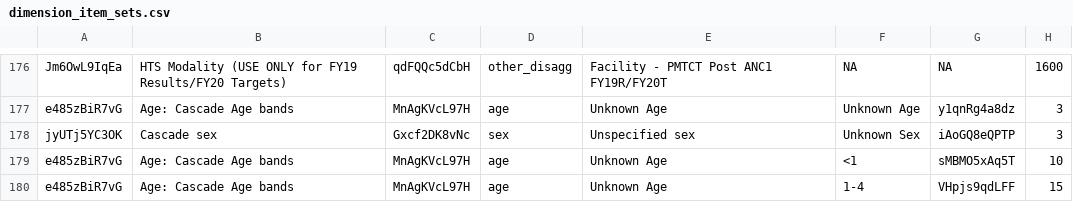
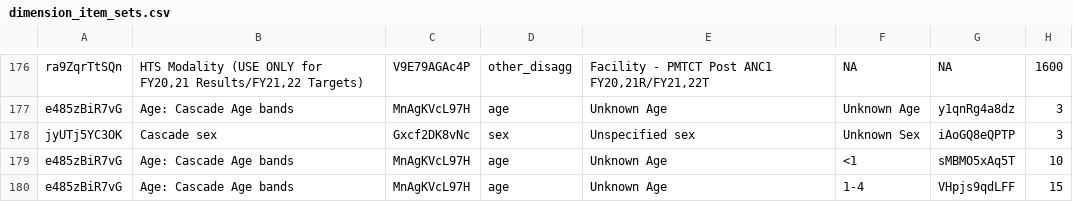
Before and after one commit to pepfar-datim/data-pack-commons, a CSV file: data-raw/model_calculations/dimension_item_sets.csv, drawn as a sheet; only a part is shown, gaps mark what is left out; the diff covers the shown part only; the diff names each change by its address in the sheet, - before the commit and + after, or states it on an @@ line.

```diff
--- a/data-raw/model_calculations/dimension_item_sets.csv
+++ b/data-raw/model_calculations/dimension_item_sets.csv
-A176: Jm6OwL9IqEa
+A176: ra9ZqrTtSQn
-B176: …ONLY for FY19 Results/FY20 Targets)
+B176: …ONLY for FY20,21 Results/FY21,22 Targets)
-C176: qdFQQc5dCbH
+C176: V9E79AGAc4P
-E176: Facility - PMTCT Post ANC1 FY19R/FY20T
+E176: Facility - PMTCT Post ANC1 FY20,21R/FY21,22T
```
Also changed, not shown: 60 edited cells elsewhere in this file, 1 other file.
